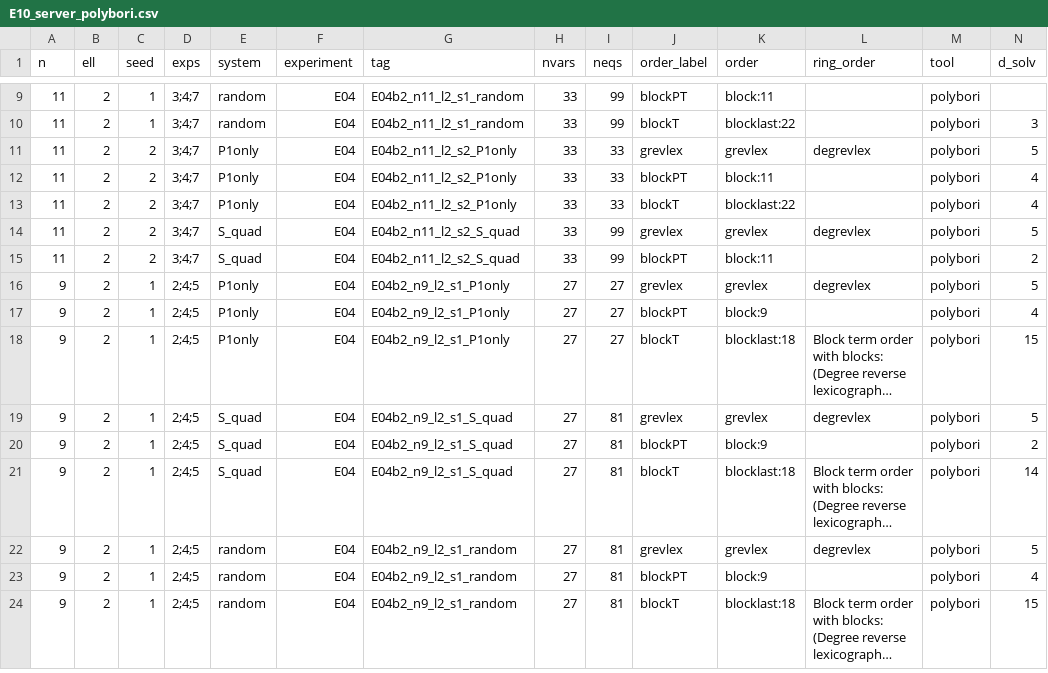
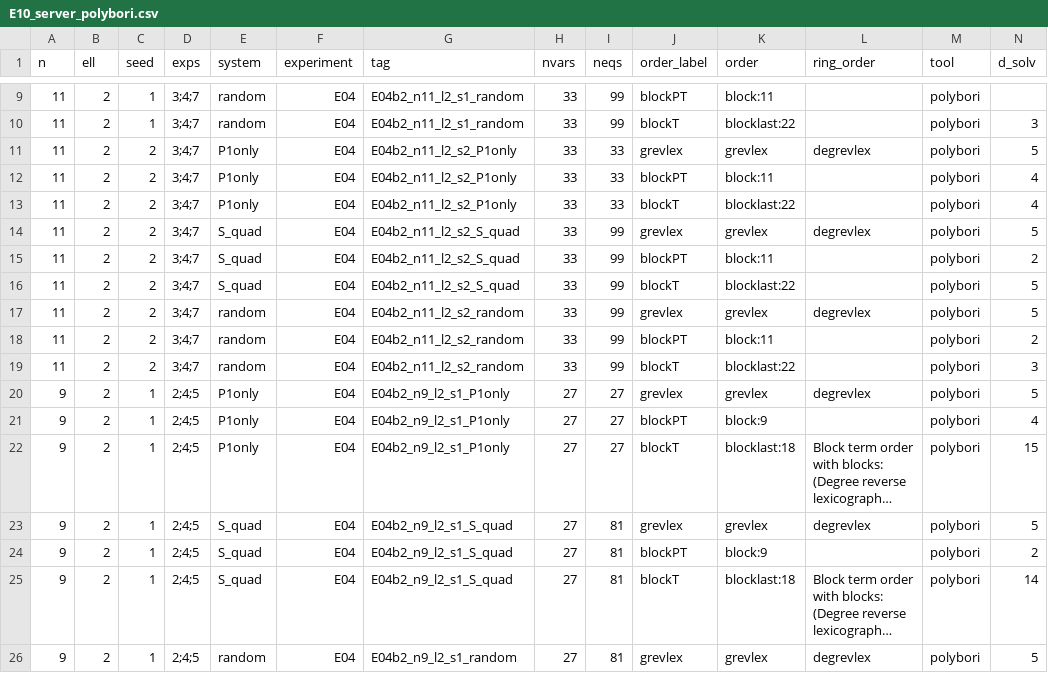
Before and after one commit to renxingwei0808/AIM3, a CSV file: results/E10_server_polybori.csv, drawn as a sheet; only a part is shown, gaps mark what is left out; the shorter side is filled out with more unchanged rows; long unchanged cells end in …; rows hold the shown columns only; the diff names each change by its address in the sheet, - before the commit and + after, or states it on an @@ line.

```diff
--- a/results/E10_server_polybori.csv
+++ b/results/E10_server_polybori.csv
+row 16: 11 | 2 | 2 | 3;4;7 | S_quad | E04 | E04b2_n11_l2_s2_S_quad | 33 | 99 | blockT | blocklast:22 |  | polybori | 5
+row 17: 11 | 2 | 2 | 3;4;7 | random | E04 | E04b2_n11_l2_s2_random | 33 | 99 | grevlex | grevlex | degrevlex | polybori | 5
+row 18: 11 | 2 | 2 | 3;4;7 | random | E04 | E04b2_n11_l2_s2_random | 33 | 99 | blockPT | block:11 |  | polybori | 2
+row 19: 11 | 2 | 2 | 3;4;7 | random | E04 | E04b2_n11_l2_s2_random | 33 | 99 | blockT | blocklast:22 |  | polybori | 3
```
Also changed, not shown: results/E04_f4_degrees_b2.csv, results/E04_f4_hybrid_b2.csv, 18 other files.
